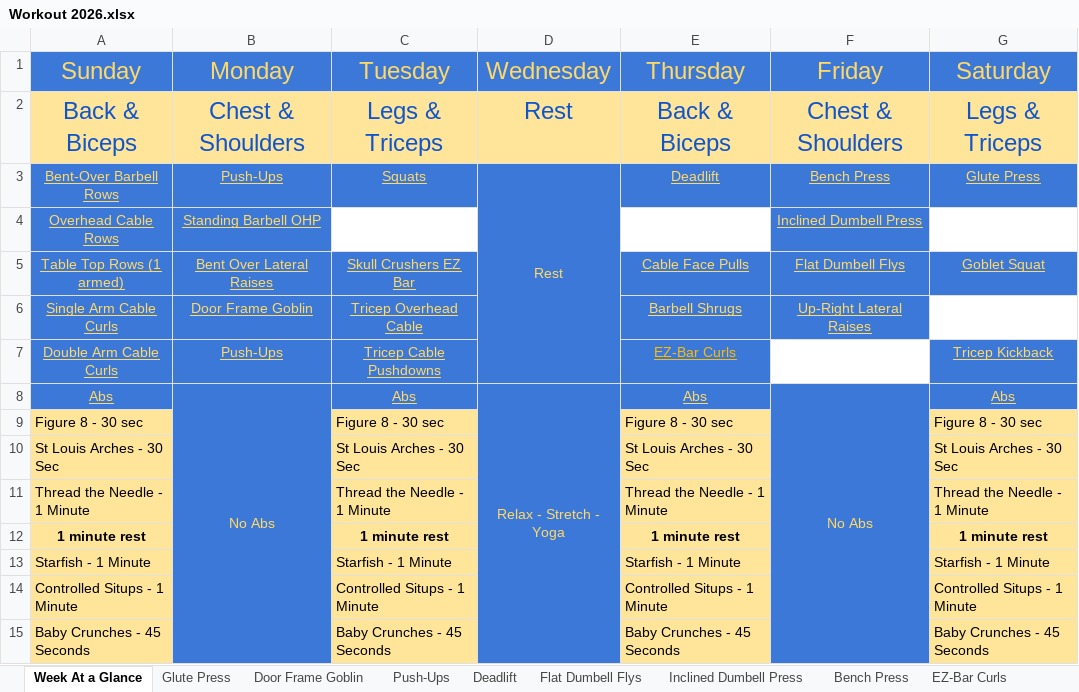
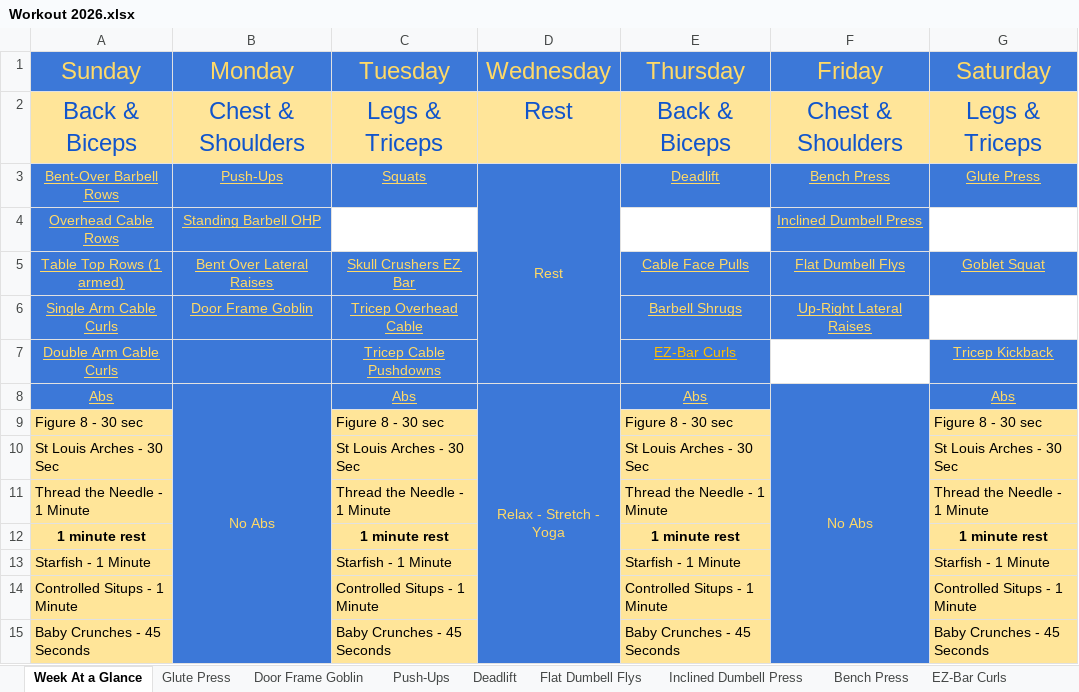
Before and after one commit to DollarStoreThor/Workout_Streamlit, an Excel workbook: Workout 2026.xlsx, sheet Week At a Glance, drawn as a sheet; values as stored, in another font and other column widths than the file's, no borders; charts and pictures not drawn; the diff names each change by its address in the sheet, - before the commit and + after, or states it on an @@ line.

```diff
--- a/Workout 2026.xlsx (sheet Week At a Glance)
+++ b/Workout 2026.xlsx (sheet Week At a Glance)
-B7 (Monday): Push-Ups
+B7 (Monday): (empty)
```
Also changed, not shown: charts or pictures, 3 other files.
